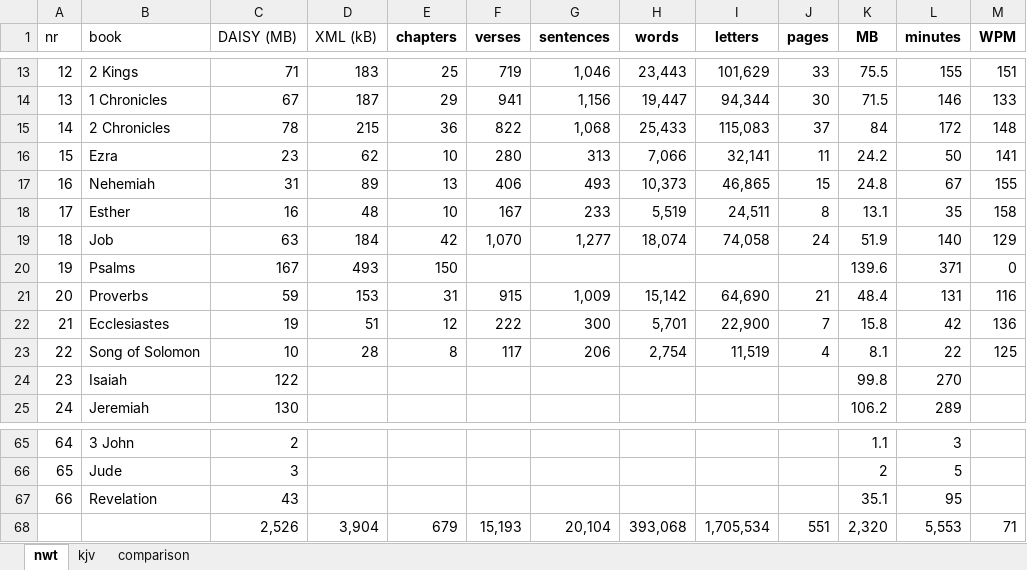
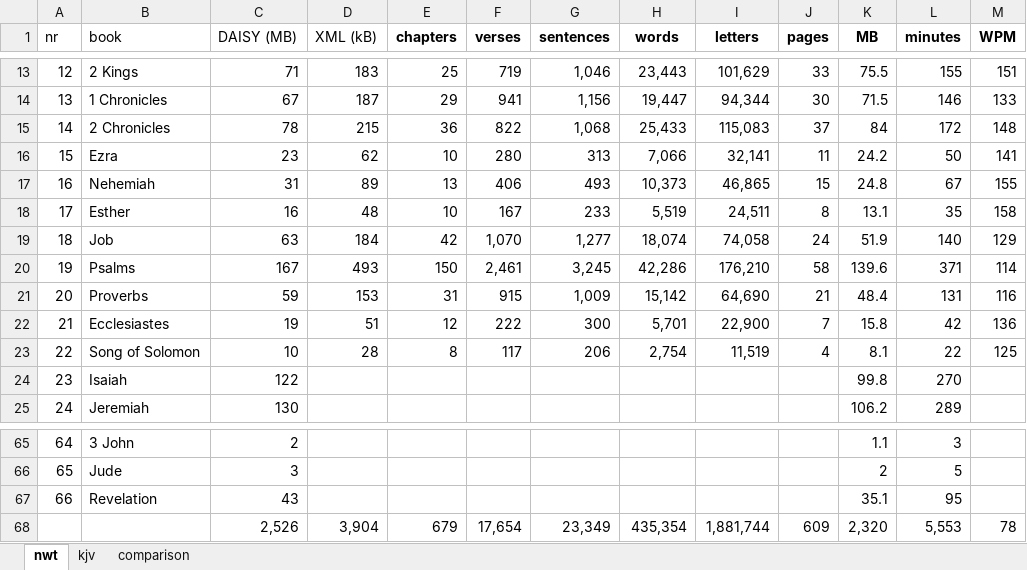
Before and after one commit to kreier/tripitaka, an Excel workbook: bible/nwt_xml/content.xlsx, sheet nwt, drawn as a sheet; only a part is shown, gaps mark what is left out; values as stored, in another font and other column widths than the file's, no borders; removed rows and columns are numbered as before the commit, all else as after; the diff names each change by its address in the sheet, - before the commit and + after, or states it on an @@ line.

```diff
--- a/bible/nwt_xml/content.xlsx (sheet nwt)
+++ b/bible/nwt_xml/content.xlsx (sheet nwt)
-F20 (verses): (empty)
+F20 (verses): 2,461
-G20 (sentences): (empty)
+G20 (sentences): 3,245
-H20 (words): (empty)
+H20 (words): 42,286
-I20 (letters): (empty)
+I20 (letters): 176,210
-J20 (pages): (empty)
+J20 (pages): 58
-M20 (WPM): 0
+M20 (WPM): 114
-row 68:  |  | 2,526 | 3,904 | 679 | 15,193 | 20,104 | 393,068 | 1,705,534 | 551 | 2,320 | 5,553 | 71
+row 68:  |  | 2,526 | 3,904 | 679 | 17,654 | 23,349 | 435,354 | 1,881,744 | 609 | 2,320 | 5,553 | 78
```
Also changed, not shown: 3 other files.
